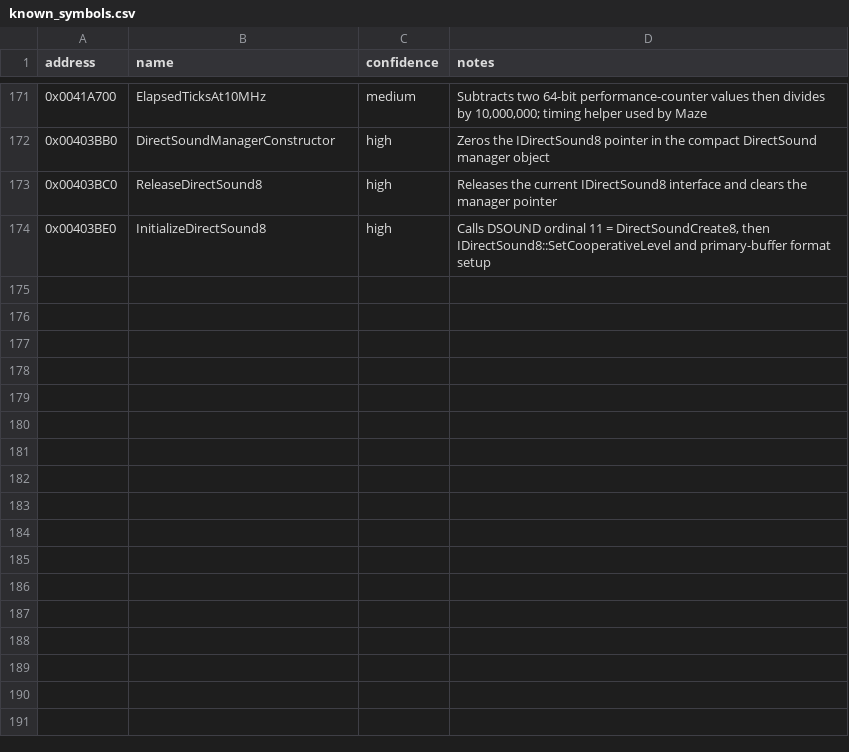
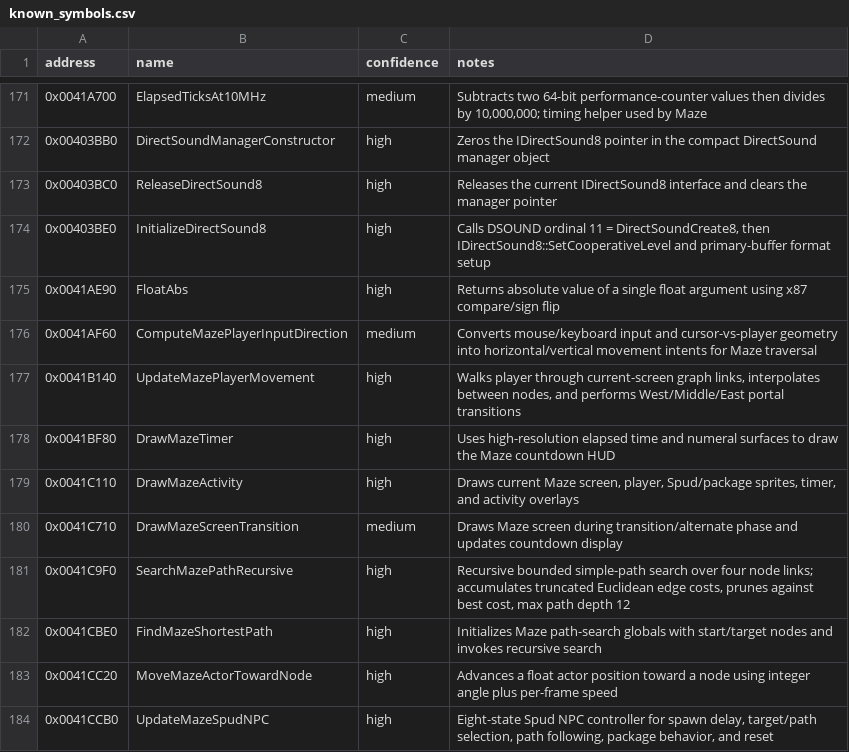
Before and after one commit to lizardpeter/btb-reverse, a CSV file: ghidra/known_symbols.csv, drawn as a sheet; only a part is shown, gaps mark what is left out; the diff names each change by its address in the sheet, - before the commit and + after, or states it on an @@ line.

Commit message:
Map Maze traversal, timer, pathfinding, and Spud controller

```diff
--- a/ghidra/known_symbols.csv
+++ b/ghidra/known_symbols.csv
+row 175: 0x0041AE90 | FloatAbs | high | Returns absolute value of a single float argument using x87 compare/sign flip
+row 176: 0x0041AF60 | ComputeMazePlayerInputDirection | medium | Converts mouse/keyboard input and cursor-vs-player geometry into horizontal/vertical movement intents for Maze traversal
+row 177: 0x0041B140 | UpdateMazePlayerMovement | high | Walks player through current-screen graph links, interpolates between nodes, and performs West/Middle/East portal transitions
+row 178: 0x0041BF80 | DrawMazeTimer | high | Uses high-resolution elapsed time and numeral surfaces to draw the Maze countdown HUD
+row 179: 0x0041C110 | DrawMazeActivity | high | Draws current Maze screen, player, Spud/package sprites, timer, and activity overlays
+row 180: 0x0041C710 | DrawMazeScreenTransition | medium | Draws Maze screen during transition/alternate phase and updates countdown display
+row 181: 0x0041C9F0 | SearchMazePathRecursive | high | Recursive bounded simple-path search over four node links; accumulates truncated Euclidean edge costs, prunes against best cost, max path depth 12
+row 182: 0x0041CBE0 | FindMazeShortestPath | high | Initializes Maze path-search globals with start/target nodes and invokes recursive search
+row 183: 0x0041CC20 | MoveMazeActorTowardNode | high | Advances a float actor position toward a node using integer angle plus per-frame speed
+row 184: 0x0041CCB0 | UpdateMazeSpudNPC | high | Eight-state Spud NPC controller for spawn delay, target/path selection, path following, package behavior, and reset
```
